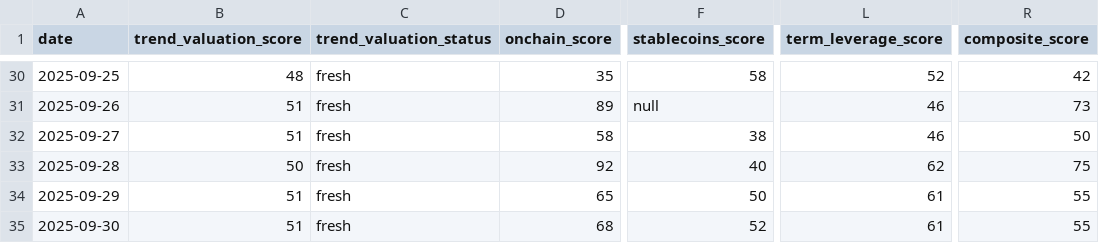
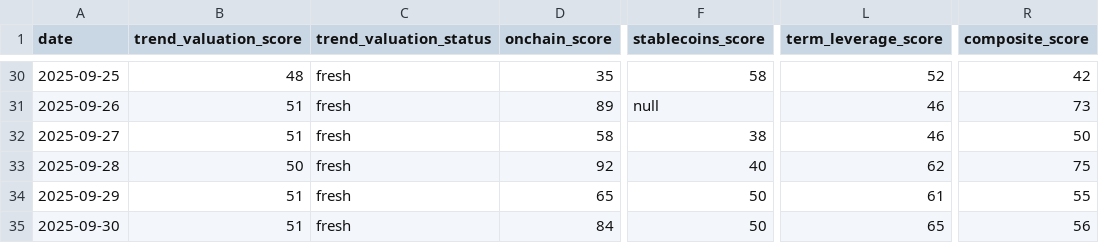
Before and after one commit to firemansghost/btc-risk-dashboard-V3, a CSV file: public/data/factor_history.csv, drawn as a sheet; only a part is shown, gaps mark what is left out; the diff names each change by its address in the sheet, - before the commit and + after, or states it on an @@ line.

```diff
--- a/public/data/factor_history.csv
+++ b/public/data/factor_history.csv
-D35 (onchain_score): 68
+D35 (onchain_score): 84
-F35 (stablecoins_score): 52
+F35 (stablecoins_score): 50
-L35 (term_leverage_score): 61
+L35 (term_leverage_score): 65
-R35 (composite_score): 55
+R35 (composite_score): 56
```
Also changed, not shown: 7 other files.
